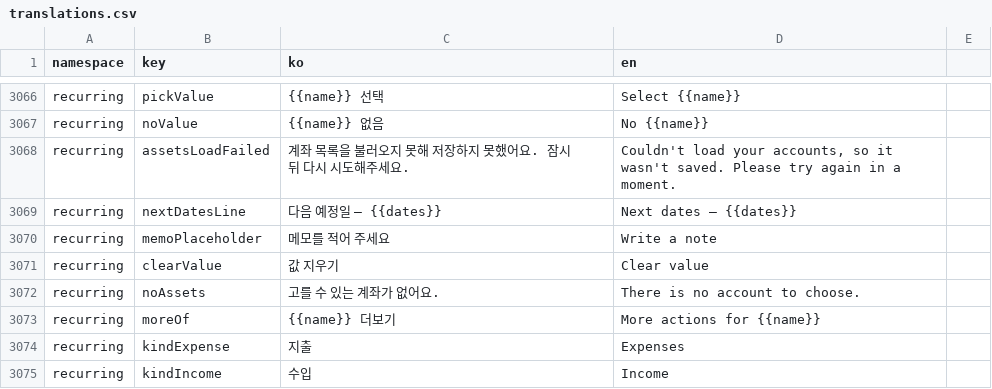
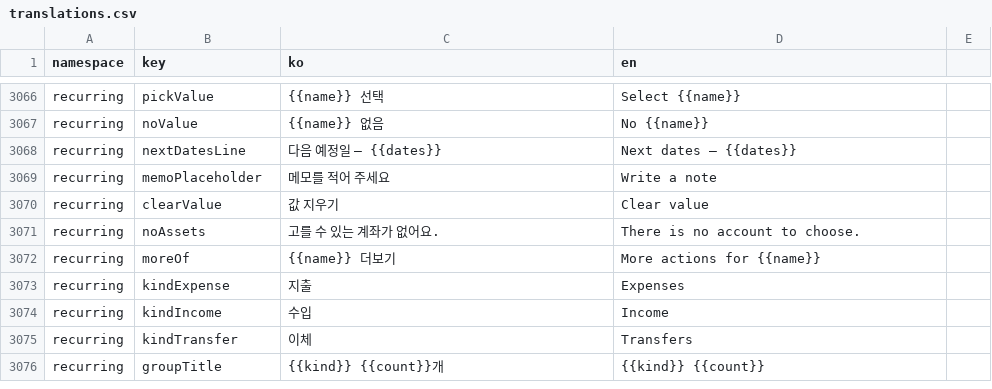
Before and after one commit to lshdainty/groo-damda-front, a CSV file: i18n/translations.csv, drawn as a sheet; only a part is shown, gaps mark what is left out; the shorter side is filled out with more unchanged rows; the diff names each change by its address in the sheet, - before the commit and + after, or states it on an @@ line.

```diff
--- a/i18n/translations.csv
+++ b/i18n/translations.csv
-row 3068: recurring | assetsLoadFailed | 계좌 목록을 불러오지 못해 저장하지 못했어요. 잠시 뒤 다시 시도해주세요. | Couldn't load your accounts, so it wasn't saved. Please try again in a moment.
```
Also changed, not shown: 8 other files.
